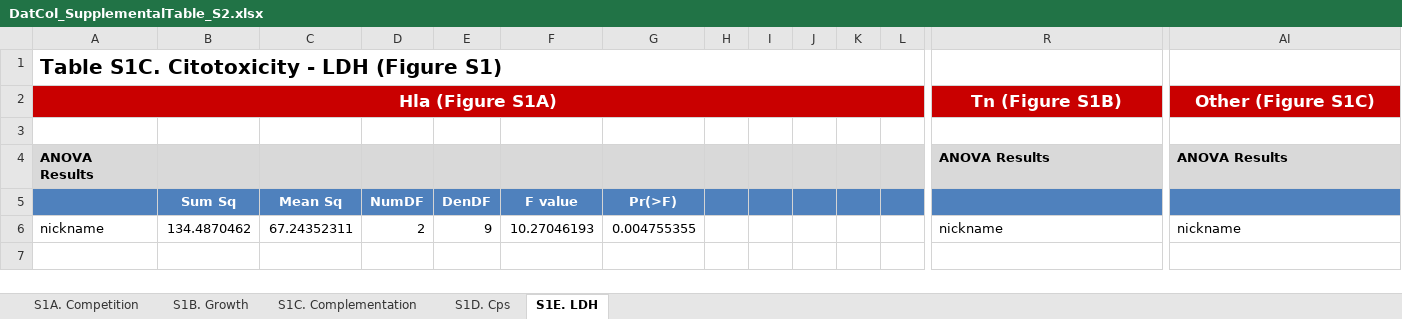
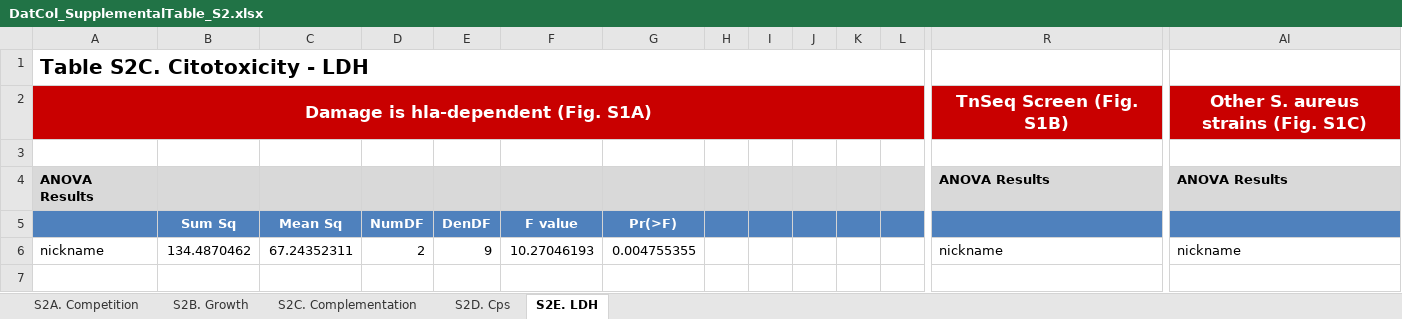
Before and after one commit to KLemonLab/DatCol_Manuscript, an Excel workbook: SupplementalTables/DatCol_SupplementalTable_S2.xlsx, sheet S2E. LDH, drawn as a sheet; only a part is shown, gaps mark what is left out; values as stored, in another font and other column widths than the file's, no borders; removed rows and columns are numbered as before the commit, all else as after; rows hold the shown columns only; the diff names each change by its address in the sheet, - before the commit and + after, or states it on an @@ line.

Commit message:
Suppl tables

```diff
--- a/SupplementalTables/DatCol_SupplementalTable_S2.xlsx (sheet S2E. LDH)
+++ b/SupplementalTables/DatCol_SupplementalTable_S2.xlsx (sheet S2E. LDH)
-sheet tab: S1A. Competition
+sheet tab: S2A. Competition
-sheet tab: S1B. Growth
+sheet tab: S2B. Growth
-sheet tab: S1C. Complementation
+sheet tab: S2C. Complementation
-sheet tab: S1D. Cps
+sheet tab: S2D. Cps
-sheet tab: S1E. LDH
+sheet tab: S2E. LDH
-A1: Table S1C. Citotoxicity - LDH (Figure S1)
+A1: Table S2C. Citotoxicity - LDH
-row 2: Hla (Figure S1A) |  |  |  |  |  |  |  |  |  |  |  | Tn (Figure S1B) | Other (Figure S1C)
+row 2: Damage is hla-dependent (Fig. S1A) |  |  |  |  |  |  |  |  |  |  |  | TnSeq Screen (Fig. S1B) | Other S. aureus strains (Fig. S1C)
```
Also changed, not shown: sheet S2A. Competition, sheet S2C. Complementation, sheet S2D. Cps, sheet S2B. Growth, 1 other file.
